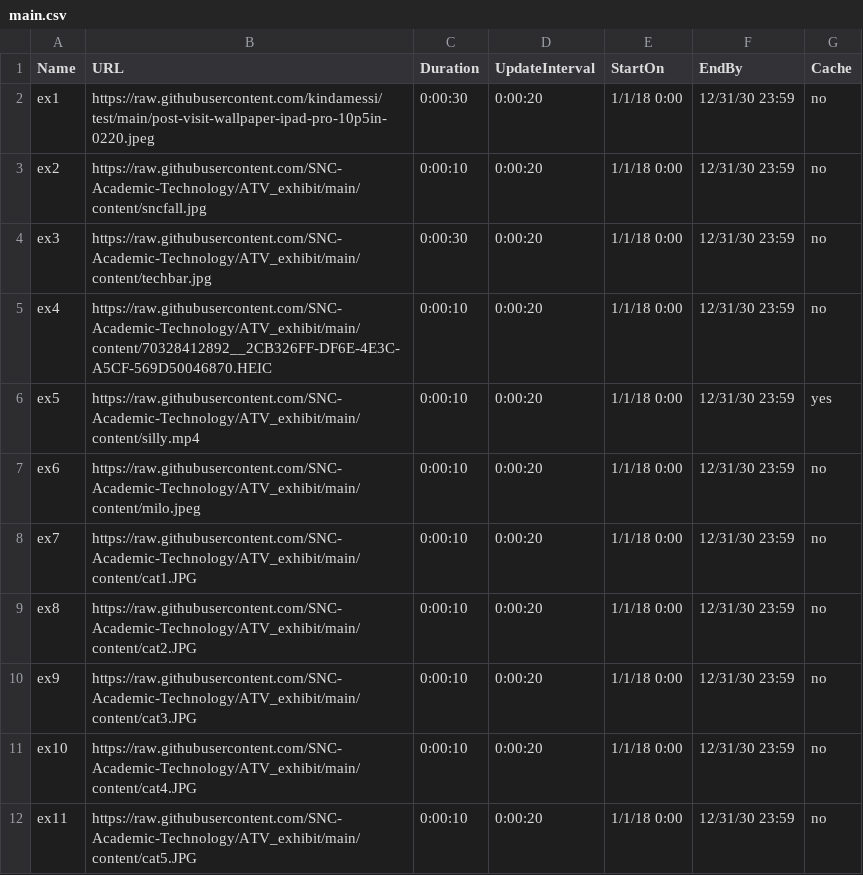
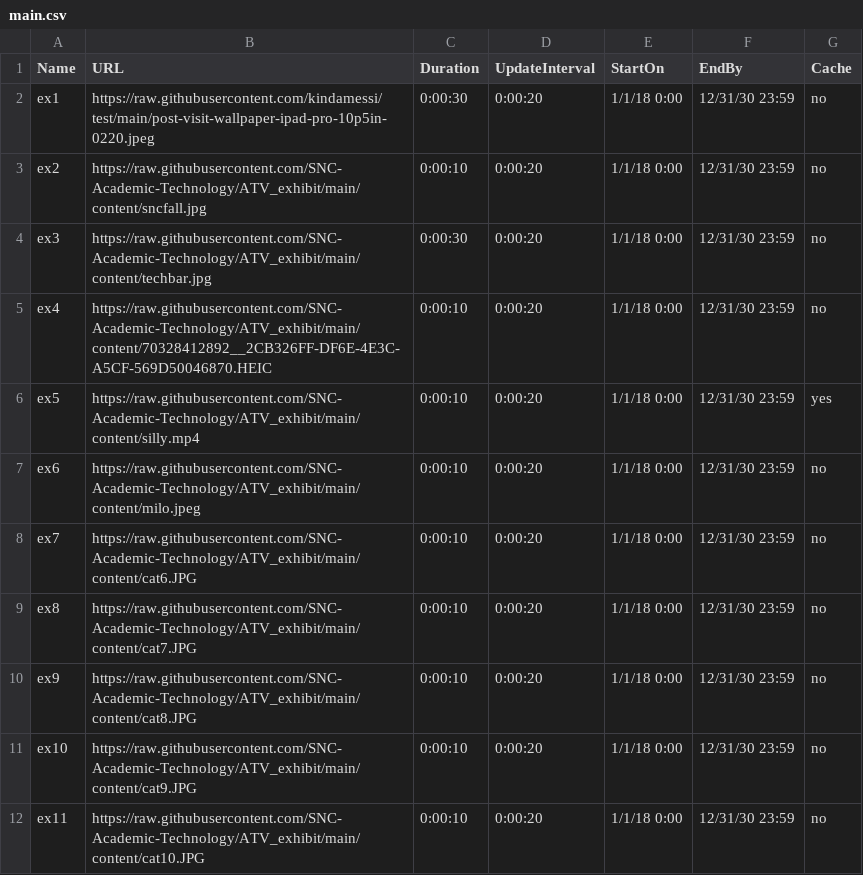
Before and after one commit to SNC-Academic-Technology/ATV_exhibit, a CSV file: main.csv, drawn as a sheet.

```diff
--- a/main.csv
+++ b/main.csv
@@ -7,6 +7,6 @@ ex5,https://raw.githubusercontent.com/SNC-Academic-Technology/ATV_exhibit/main/c
 ex6,https://raw.githubusercontent.com/SNC-Academic-Technology/ATV_exhibit/main/content/milo.jpeg,0:00:10,0:00:20,1/1/18 0:00,12/31/30 23:59,no
-ex7,https://raw.githubusercontent.com/SNC-Academic-Technology/ATV_exhibit/main/content/cat1.JPG,0:00:10,0:00:20,1/1/18 0:00,12/31/30 23:59,no
-ex8,https://raw.githubusercontent.com/SNC-Academic-Technology/ATV_exhibit/main/content/cat2.JPG,0:00:10,0:00:20,1/1/18 0:00,12/31/30 23:59,no
-ex9,https://raw.githubusercontent.com/SNC-Academic-Technology/ATV_exhibit/main/content/cat3.JPG,0:00:10,0:00:20,1/1/18 0:00,12/31/30 23:59,no
-ex10,https://raw.githubusercontent.com/SNC-Academic-Technology/ATV_exhibit/main/content/cat4.JPG,0:00:10,0:00:20,1/1/18 0:00,12/31/30 23:59,no
-ex11,https://raw.githubusercontent.com/SNC-Academic-Technology/ATV_exhibit/main/content/cat5.JPG,0:00:10,0:00:20,1/1/18 0:00,12/31/30 23:59,no
+ex7,https://raw.githubusercontent.com/SNC-Academic-Technology/ATV_exhibit/main/content/cat6.JPG,0:00:10,0:00:20,1/1/18 0:00,12/31/30 23:59,no
+ex8,https://raw.githubusercontent.com/SNC-Academic-Technology/ATV_exhibit/main/content/cat7.JPG,0:00:10,0:00:20,1/1/18 0:00,12/31/30 23:59,no
+ex9,https://raw.githubusercontent.com/SNC-Academic-Technology/ATV_exhibit/main/content/cat8.JPG,0:00:10,0:00:20,1/1/18 0:00,12/31/30 23:59,no
+ex10,https://raw.githubusercontent.com/SNC-Academic-Technology/ATV_exhibit/main/content/cat9.JPG,0:00:10,0:00:20,1/1/18 0:00,12/31/30 23:59,no
+ex11,https://raw.githubusercontent.com/SNC-Academic-Technology/ATV_exhibit/main/content/cat10.JPG,0:00:10,0:00:20,1/1/18 0:00,12/31/30 23:59,no
```
Also changed, not shown: 5 other files.
